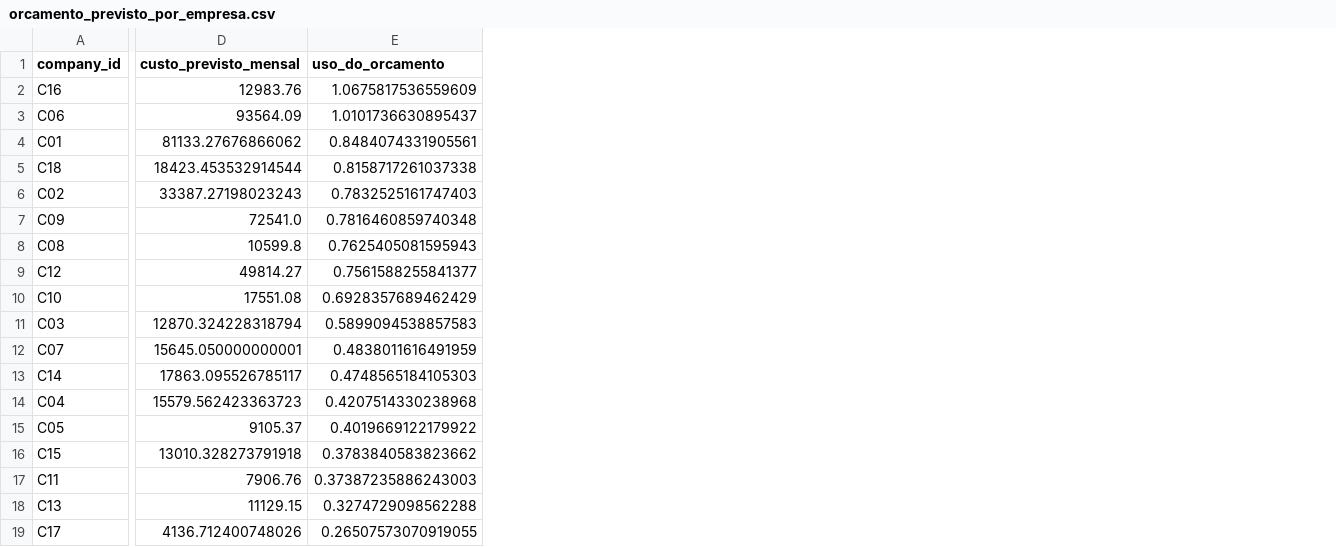
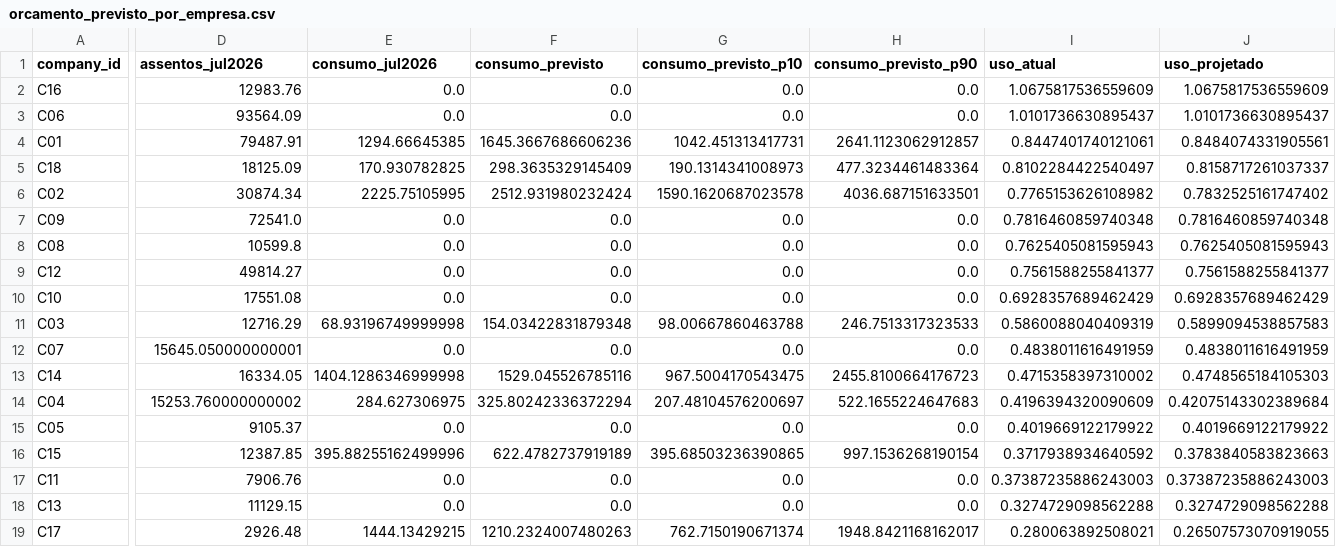
Before and after one commit to ricardojmatteo/DAMA, a CSV file: Deliverable2/08_Analise_Preditiva/resultados/orcamento_previsto_por_empresa.csv, drawn as a sheet; only a part is shown, gaps mark what is left out; addresses are those after the commit; the diff covers the shown part only; the diff names each change by its address in the sheet, - before the commit and + after, or states it on an @@ line.

Commit message:
correção análise preditiva deliverables

```diff
--- a/Deliverable2/08_Analise_Preditiva/resultados/orcamento_previsto_por_empresa.csv
+++ b/Deliverable2/08_Analise_Preditiva/resultados/orcamento_previsto_por_empresa.csv
+column E (consumo_jul2026), rows 2-19: 0.0 | 0.0 | 1294.66645385 | 170.930782825 | 2225.75105995 | 0.0 | 0.0 | 0.0 | 0.0 | 68.93196749999998 | 0.0 | 1404.1286346999998 | 284.627306975 | 0.0 | 395.88255162499996 | 0.0 | 0.0 | 1444.13429215
+column F (consumo_previsto), rows 2-19: 0.0 | 0.0 | 1645.3667686606236 | 298.3635329145409 | 2512.931980232424 | 0.0 | 0.0 | 0.0 | 0.0 | 154.03422831879348 | 0.0 | 1529.045526785116 | 325.80242336372294 | 0.0 | 622.4782737919189 | 0.0 | 0.0 | 1210.2324007480263
+column G (consumo_previsto_p10), rows 2-19: 0.0 | 0.0 | 1042.451313417731 | 190.1314341008973 | 1590.1620687023578 | 0.0 | 0.0 | 0.0 | 0.0 | 98.00667860463788 | 0.0 | 967.5004170543475 | 207.48104576200697 | 0.0 | 395.68503236390865 | 0.0 | 0.0 | 762.7150190671374
+column H (consumo_previsto_p90), rows 2-19: 0.0 | 0.0 | 2641.1123062912857 | 477.3234461483364 | 4036.687151633501 | 0.0 | 0.0 | 0.0 | 0.0 | 246.7513317323533 | 0.0 | 2455.8100664176723 | 522.1655224647683 | 0.0 | 997.1536268190154 | 0.0 | 0.0 | 1948.8421168162017
+column I (uso_atual), rows 2-19: 1.0675817536559609 | 1.0101736630895437 | 0.8447401740121061 | 0.8102284422540497 | 0.7765153626108982 | 0.7816460859740348 | 0.7625405081595943 | 0.7561588255841377 | 0.6928357689462429 | 0.5860088040409319 | 0.4838011616491959 | 0.4715358397310002 | 0.4196394320090609 | 0.4019669122179922 | 0.3717938934640592 | 0.37387235886243003 | 0.3274729098562288 | 0.280063892508021
-D1: custo_previsto_mensal
+D1: assentos_jul2026
-J1: uso_do_orcamento
+J1: uso_projetado
-D4 (assentos_jul2026): 81133.27676866062
+D4 (assentos_jul2026): 79487.91
-D5 (assentos_jul2026): 18423.453532914544
+D5 (assentos_jul2026): 18125.09
-J5 (uso_projetado): 0.8158717261037338
+J5 (uso_projetado): 0.8158717261037337
-D6 (assentos_jul2026): 33387.27198023243
+D6 (assentos_jul2026): 30874.34
-J6 (uso_projetado): 0.7832525161747403
+J6 (uso_projetado): 0.7832525161747402
-D11 (assentos_jul2026): 12870.324228318794
+D11 (assentos_jul2026): 12716.29
-D13 (assentos_jul2026): 17863.095526785117
+D13 (assentos_jul2026): 16334.05
-D14 (assentos_jul2026): 15579.562423363723
+D14 (assentos_jul2026): 15253.760000000002
-J14 (uso_projetado): 0.4207514330238968
+J14 (uso_projetado): 0.42075143302389684
-D16 (assentos_jul2026): 13010.328273791918
+D16 (assentos_jul2026): 12387.85
-J16 (uso_projetado): 0.3783840583823662
+J16 (uso_projetado): 0.3783840583823663
-D19 (assentos_jul2026): 4136.712400748026
+D19 (assentos_jul2026): 2926.48
```
Also changed, not shown: 2 added columns and 1 edited cell elsewhere in this file, Deliverable2/08_Analise_Preditiva/resultados/erro_por_empresa.csv, Deliverable2/08_Analise_Preditiva/resultados/erro_por_mes.csv, 17 other files.
